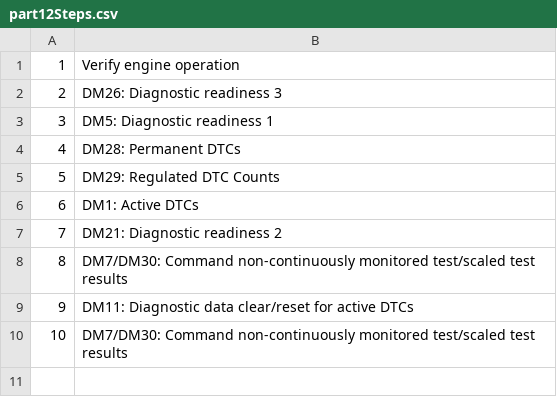
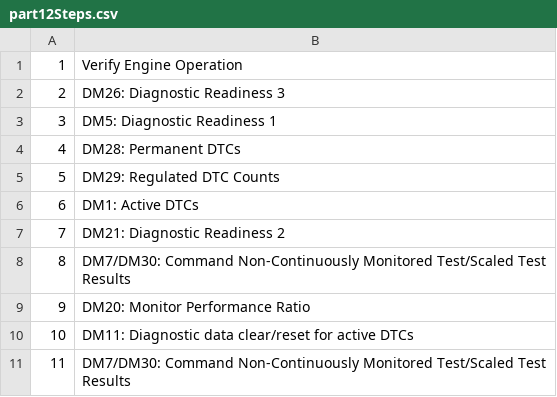
Before and after one commit to Equipment-and-Tool-Institute/j1939-84, a CSV file: src/org/etools/j1939_84/resources/part12Steps.csv, drawn as a sheet; addresses are those after the commit; the diff names each change by its address in the sheet, - before the commit and + after, or states it on an @@ line.

Commit message:
Renumber parts from 6.12.9 on to accommodate the new test for DM20s being add at this slot.

```diff
--- a/src/org/etools/j1939_84/resources/part12Steps.csv
+++ b/src/org/etools/j1939_84/resources/part12Steps.csv
-B1: Verify engine operation
+B1: Verify Engine Operation
-B2: DM26: Diagnostic readiness 3
+B2: DM26: Diagnostic Readiness 3
-B3: DM5: Diagnostic readiness 1
+B3: DM5: Diagnostic Readiness 1
-B7: DM21: Diagnostic readiness 2
+B7: DM21: Diagnostic Readiness 2
-B8: DM7/DM30: Command non-continuously monitored test/scaled test results
+B8: DM7/DM30: Command Non-Continuously Monitored Test/Scaled Test Results
+row 9: 9 | DM20: Monitor Performance Ratio
@@ column A renumbered from row 10 down @@
-B11: DM7/DM30: Command non-continuously monitored test/scaled test results
+B11: DM7/DM30: Command Non-Continuously Monitored Test/Scaled Test Results
```
Also changed, not shown: 7 other files.
